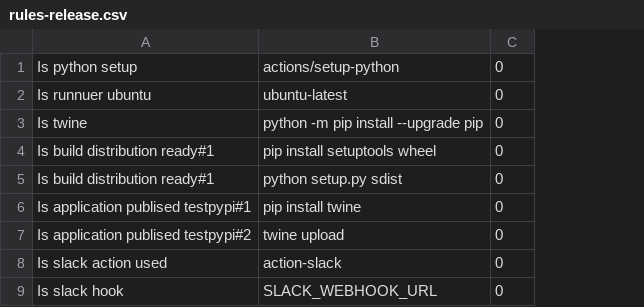
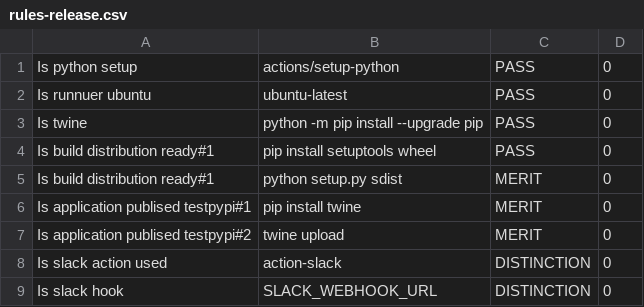
Before and after one commit to iot-code-institute2/rules_engline, a CSV file: rules-release.csv, drawn as a sheet; the diff names each change by its address in the sheet, - before the commit and + after, or states it on an @@ line.

```diff
--- a/rules-release.csv
+++ b/rules-release.csv
+column C, rows 1-9: PASS | PASS | PASS | PASS | MERIT | MERIT | MERIT | DISTINCTION | DISTINCTION
```
Also changed, not shown: 1 other file.
